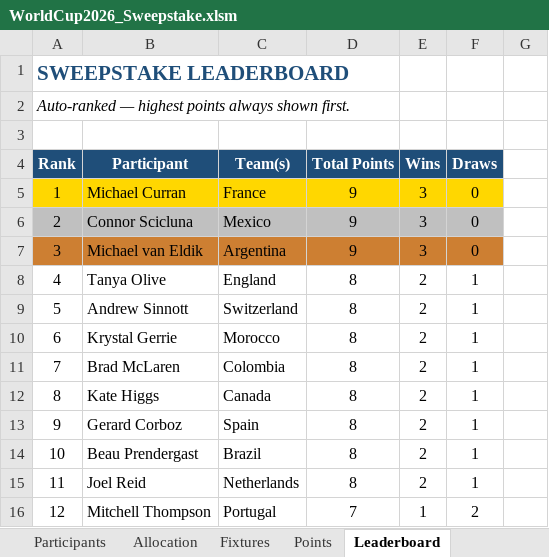
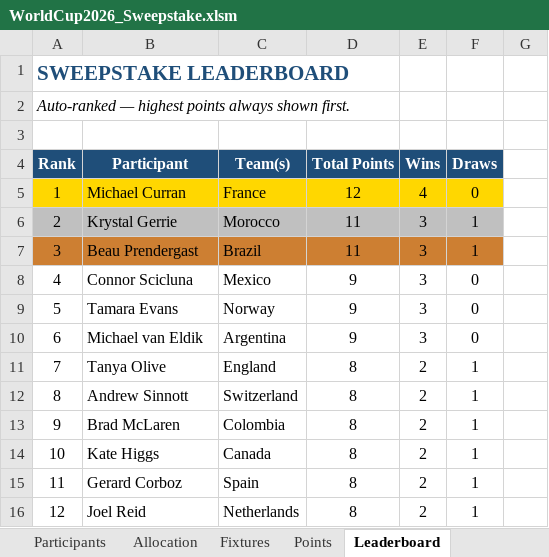
Before and after one commit to Strategic-Execution/World_Cup_2026, an Excel workbook: WorldCup2026_Sweepstake.xlsm, sheet Leaderboard, drawn as a sheet; only a part is shown; values as stored, in another font and other column widths than the file's, no borders; the diff covers the shown part only; the diff names each change by its address in the sheet, - before the commit and + after, or states it on an @@ line.

```diff
--- a/WorldCup2026_Sweepstake.xlsm (sheet Leaderboard)
+++ b/WorldCup2026_Sweepstake.xlsm (sheet Leaderboard)
-D5 (Total Points): 9
+D5 (Total Points): 12
-E5 (Wins): 3
+E5 (Wins): 4
-B6 (Participant): Connor Scicluna
+B6 (Participant): Krystal Gerrie
-C6 (Team(s)): Mexico
+C6 (Team(s)): Morocco
-D6:D7 (Total Points): 9
+D6:D7 (Total Points): 11
-F6:F7 (Draws): 0
+F6:F7 (Draws): 1
-B7 (Participant): Michael van Eldik
+B7 (Participant): Beau Prendergast
-C7 (Team(s)): Argentina
+C7 (Team(s)): Brazil
-B8 (Participant): Tanya Olive
+B8 (Participant): Connor Scicluna
-C8 (Team(s)): England
+C8 (Team(s)): Mexico
-D8:D10 (Total Points): 8
+D8:D10 (Total Points): 9
-E8:E10 (Wins): 2
+E8:E10 (Wins): 3
-F8:F10 (Draws): 1
+F8:F10 (Draws): 0
-B9 (Participant): Andrew Sinnott
+B9 (Participant): Tamara Evans
-C9 (Team(s)): Switzerland
+C9 (Team(s)): Norway
-B10 (Participant): Krystal Gerrie
+B10 (Participant): Michael van Eldik
-C10 (Team(s)): Morocco
+C10 (Team(s)): Argentina
-B11 (Participant): Brad McLaren
+B11 (Participant): Tanya Olive
-C11 (Team(s)): Colombia
+C11 (Team(s)): England
-B12 (Participant): Kate Higgs
+B12 (Participant): Andrew Sinnott
-C12 (Team(s)): Canada
+C12 (Team(s)): Switzerland
-B13 (Participant): Gerard Corboz
+B13 (Participant): Brad McLaren
-C13 (Team(s)): Spain
+C13 (Team(s)): Colombia
-B14 (Participant): Beau Prendergast
+B14 (Participant): Kate Higgs
-C14 (Team(s)): Brazil
+C14 (Team(s)): Canada
-B15 (Participant): Joel Reid
+B15 (Participant): Gerard Corboz
-C15 (Team(s)): Netherlands
+C15 (Team(s)): Spain
-B16 (Participant): Mitchell Thompson
+B16 (Participant): Joel Reid
-C16 (Team(s)): Portugal
+C16 (Team(s)): Netherlands
-D16 (Total Points): 7
+D16 (Total Points): 8
-E16 (Wins): 1
+E16 (Wins): 2
-F16 (Draws): 2
+F16 (Draws): 1
```
Also changed, not shown: 52 edited cells elsewhere in this sheet, sheet Golden Boot, sheet Quiz, sheet Fixtures, sheet Points, formulas that keep their value, hidden cells, 3 other files.
